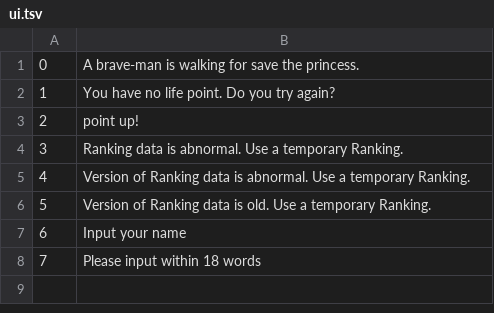
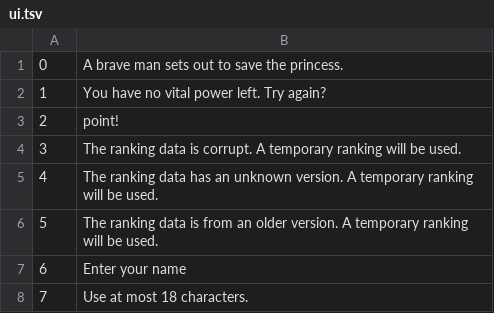
Before and after one commit to szymor/tsw-re, a TSV file: data/text/en/ui.tsv, drawn as a sheet.

```diff
--- a/data/text/en/ui.tsv
+++ b/data/text/en/ui.tsv
@@ -1,8 +1,8 @@
-0	A brave-man is walking for save the princess.
-1	You have no life point. Do you try again?
-2	 point up!
-3	Ranking data is abnormal. Use a temporary Ranking.
-4	Version of Ranking data is abnormal. Use a temporary Ranking.
-5	Version of Ranking data is old. Use a temporary Ranking.
-6	Input your name
-7	Please input within 18 words
+0	A brave man sets out to save the princess.
+1	You have no vital power left. Try again?
+2	 point!
+3	The ranking data is corrupt. A temporary ranking will be used.
+4	The ranking data has an unknown version. A temporary ranking will be used.
+5	The ranking data is from an older version. A temporary ranking will be used.
+6	Enter your name
+7	Use at most 18 characters.
```
Also changed, not shown: data/text/en/messages.tsv, 2 other files.
